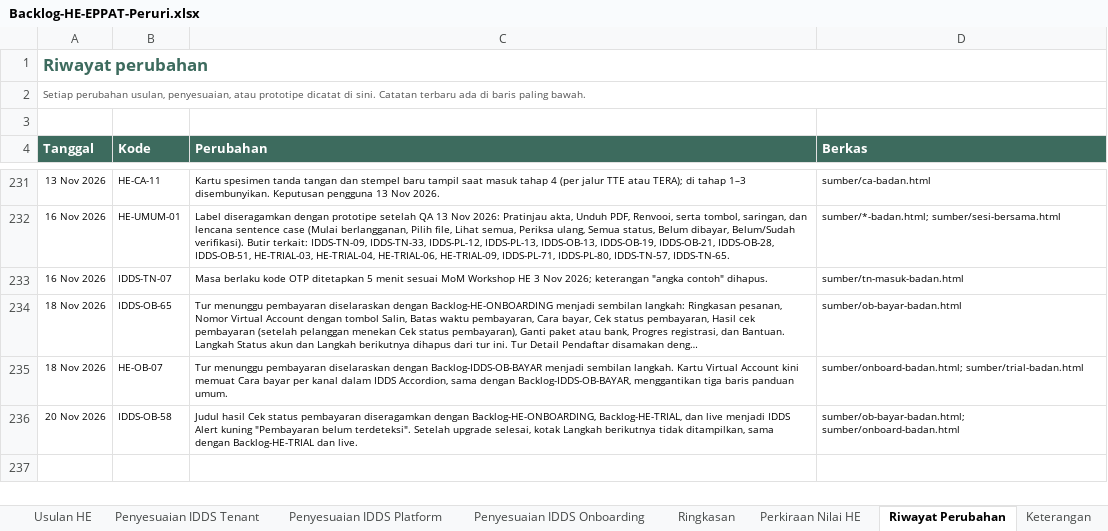
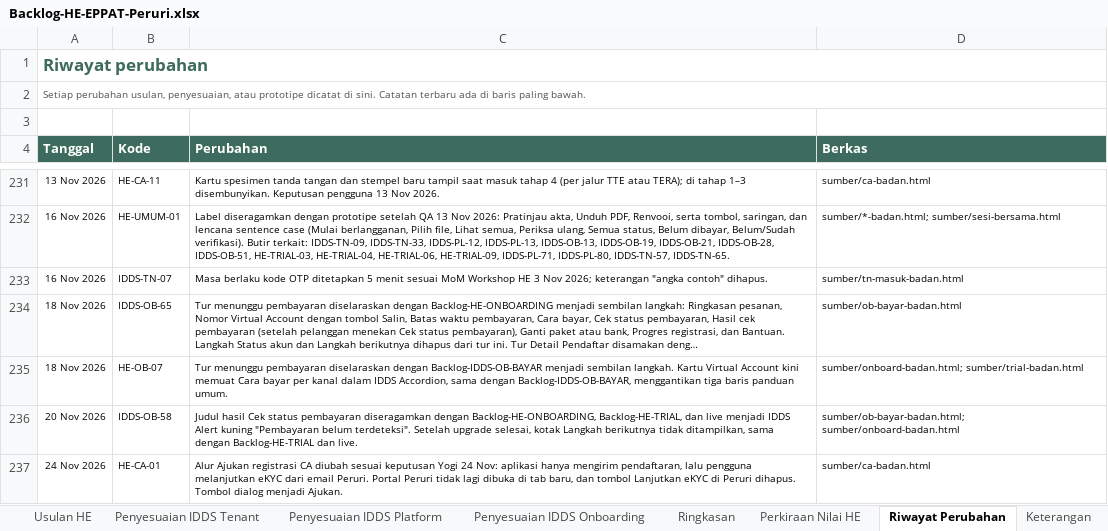
Before and after one commit to yogi-alt/HE-EPPAT-Backlog, an Excel workbook: Backlog-HE-EPPAT-Peruri.xlsx, sheet Riwayat Perubahan, drawn as a sheet; only a part is shown, gaps mark what is left out; long unchanged cells end in …; values as stored, in another font and other column widths than the file's, no borders; the diff names each change by its address in the sheet, - before the commit and + after, or states it on an @@ line.

```diff
--- a/Backlog-HE-EPPAT-Peruri.xlsx (sheet Riwayat Perubahan)
+++ b/Backlog-HE-EPPAT-Peruri.xlsx (sheet Riwayat Perubahan)
+row 237: 24 Nov 2026 | HE-CA-01 | Alur Ajukan registrasi CA diubah sesuai keputusan Yogi 24 Nov: aplikasi hanya mengirim pendaftaran, lalu pengguna melanjutkan eKYC dari email Peruri. Portal Peruri tidak lagi dibuka di tab baru, dan tombol Lanjutkan eKYC di Peruri dihapus. Tombol dialog menjadi Ajukan. | sumber/ca-badan.html
```
Also changed, not shown: sheet Usulan HE.
